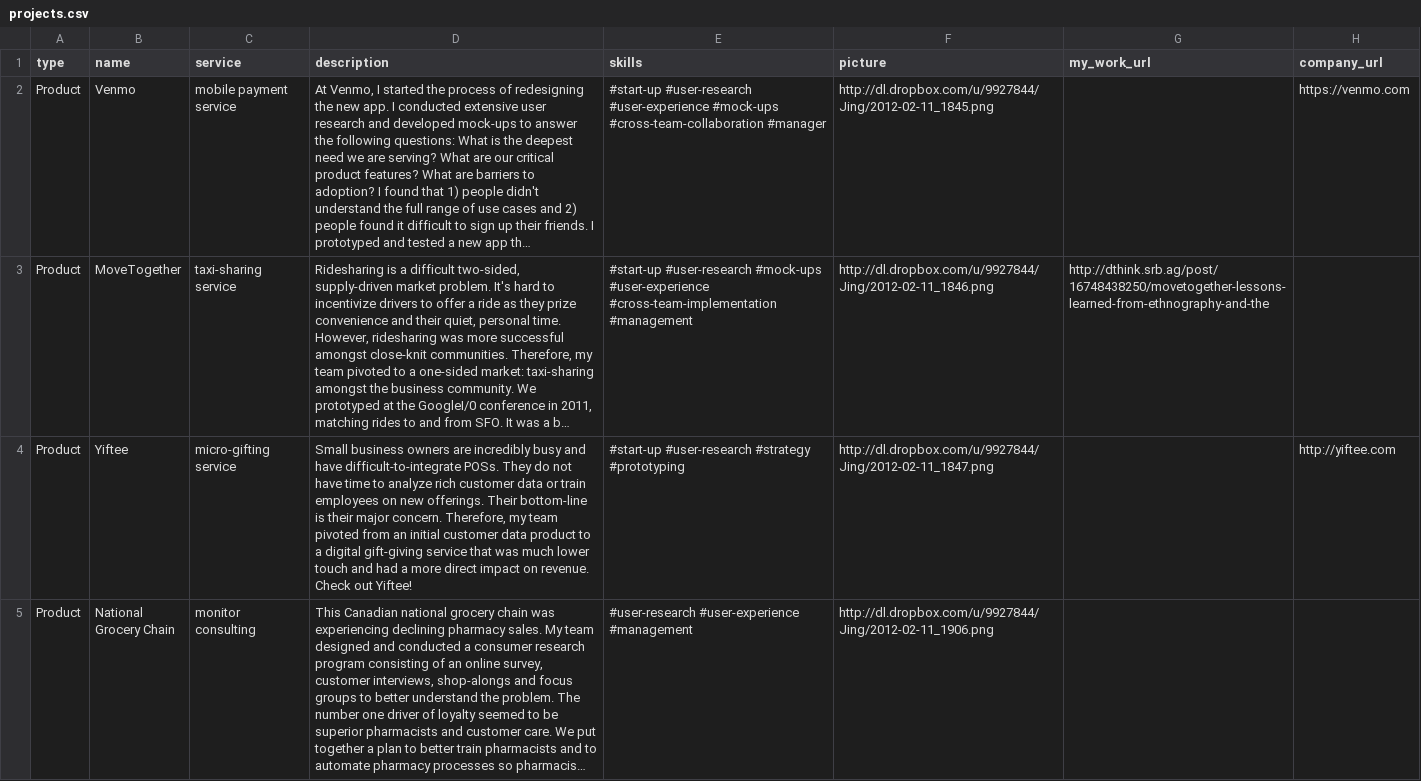
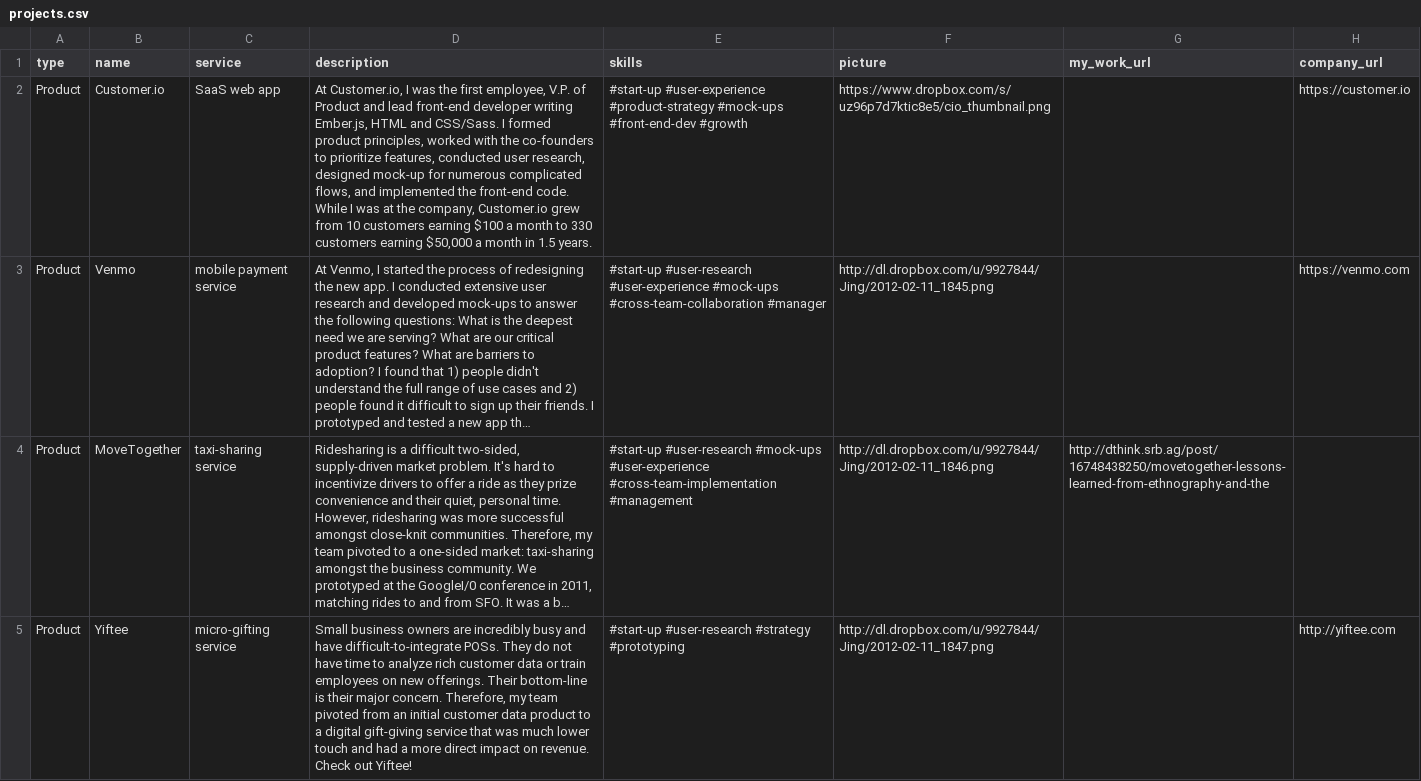
Before and after one commit to ashaegupta/ashaelizabethgupta.com, a CSV file: project_data/inputs/projects.csv, drawn as a sheet; only a part is shown; the shorter side is filled out with more unchanged rows; long unchanged cells end in …; the diff names each change by its address in the sheet, - before the commit and + after, or states it on an @@ line.

Commit message:
Added customerio to projects

```diff
--- a/project_data/inputs/projects.csv
+++ b/project_data/inputs/projects.csv
+row 2: Product | Customer.io | SaaS web app | At Customer.io, I was the first employee, V.P. of Product and lead front-end developer writing Ember.js, HTML and CSS/Sass. I formed product principles, worked with the co-founders to prioritize features, conducted user research, designed mock-up for numerous complicated flows, and implemented the front-end code. While I was at the company, Customer.io grew from 10 customers earning $100 a month to 330 customers earning $50,000 a month in 1.5 years. | #start-up #user-experience #product-strategy #mock-ups #front-end-dev #growth | https://www.dropbox.com/s/uz96p7d7ktic8e5/cio_thumbnail.png |  | https://customer.io
```
